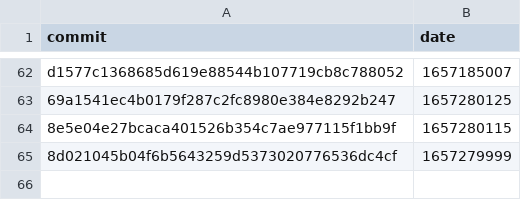
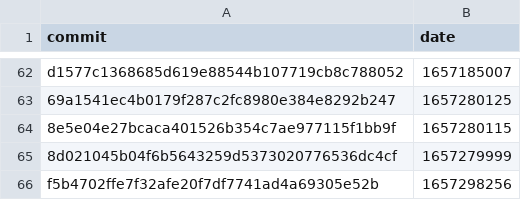
Before and after one commit to google-research/dex-lang, a CSV file: commits.csv, drawn as a sheet; only a part is shown, gaps mark what is left out.

```diff
--- a/commits.csv
+++ b/commits.csv
@@ -65 +65,2 @@ commit,date
 "8d021045b04f6b5643259d5373020776536dc4cf","1657279999"
+"f5b4702ffe7f32afe20f7df7741ad4a69305e52b","1657298256"
```
Also changed, not shown: performance.csv.
